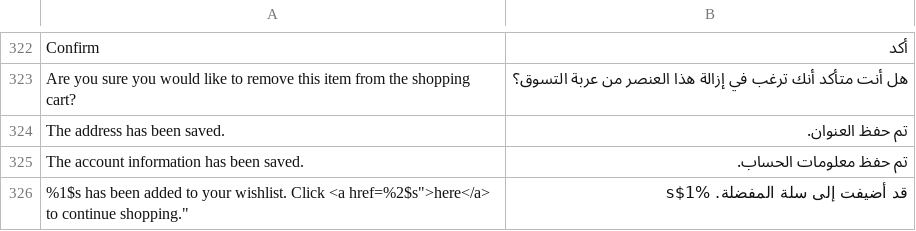
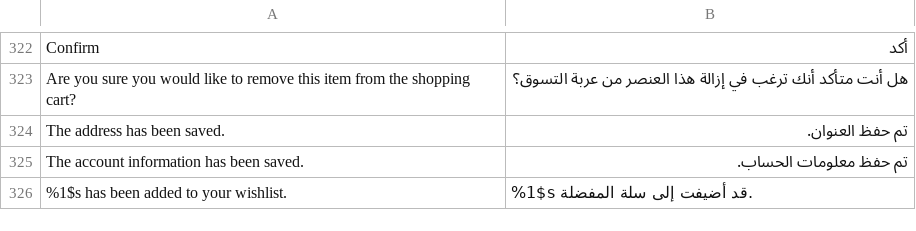
Before and after one commit to chkashif167/creo, a CSV file: app/design/frontend/base/default/locale/ar_SA/translate.csv, drawn as a sheet; only a part is shown, gaps mark what is left out.

Commit message:
new translation

```diff
--- a/app/design/frontend/base/default/locale/ar_SA/translate.csv
+++ b/app/design/frontend/base/default/locale/ar_SA/translate.csv
@@ -325,2 +325,2 @@
 "The account information has been saved.","تم حفظ معلومات الحساب."
-"%1$s has been added to your wishlist. Click <a href="%2$s">here</a> to continue shopping.","قد أضيفت إلى سلة المفضلة. %1$s"
+"%1$s has been added to your wishlist.","%1$s قد أضيفت إلى سلة المفضلة."
```
Also changed, not shown: 1 other file.
